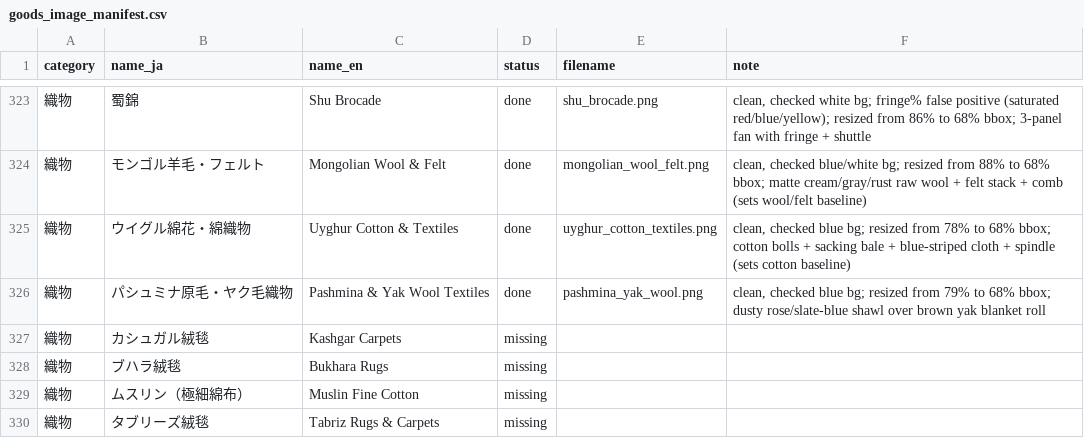
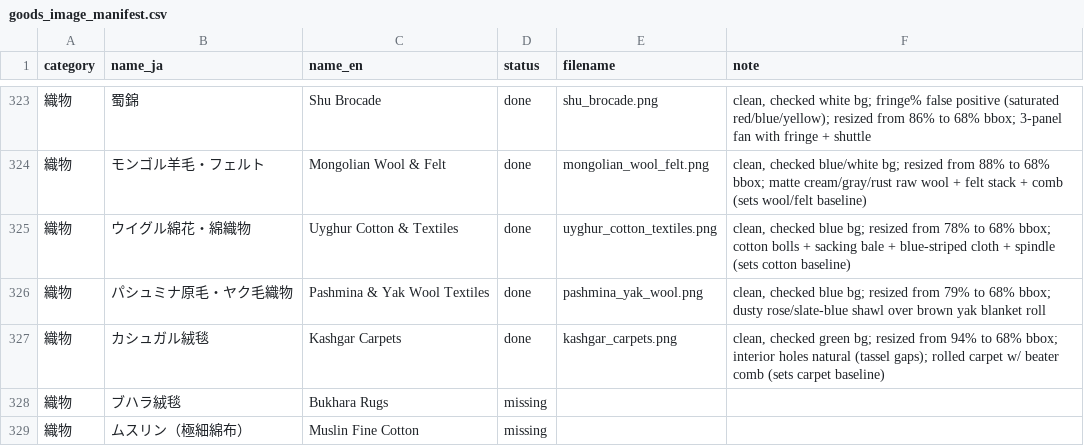
Before and after one commit to mwgmr056/caravan-game-assets, a CSV file: goods_images/goods_image_manifest.csv, drawn as a sheet; only a part is shown, gaps mark what is left out; the shorter side is filled out with more unchanged rows.

```diff
--- a/goods_images/goods_image_manifest.csv
+++ b/goods_images/goods_image_manifest.csv
@@ -326,3 +326,3 @@
 織物,パシュミナ原毛・ヤク毛織物,Pashmina & Yak Wool Textiles,done,pashmina_yak_wool.png,"clean, checked blue bg; resized from 79% to 68% bbox; dusty rose/slate-blue shawl over brown yak blanket roll"
-織物,カシュガル絨毯,Kashgar Carpets,missing,,
+織物,カシュガル絨毯,Kashgar Carpets,done,kashgar_carpets.png,"clean, checked green bg; resized from 94% to 68% bbox; interior holes natural (tassel gaps); rolled carpet w/ beater comb (sets carpet baseline)"
 織物,ブハラ絨毯,Bukhara Rugs,missing,,
```
Also changed, not shown: 2 other files.
